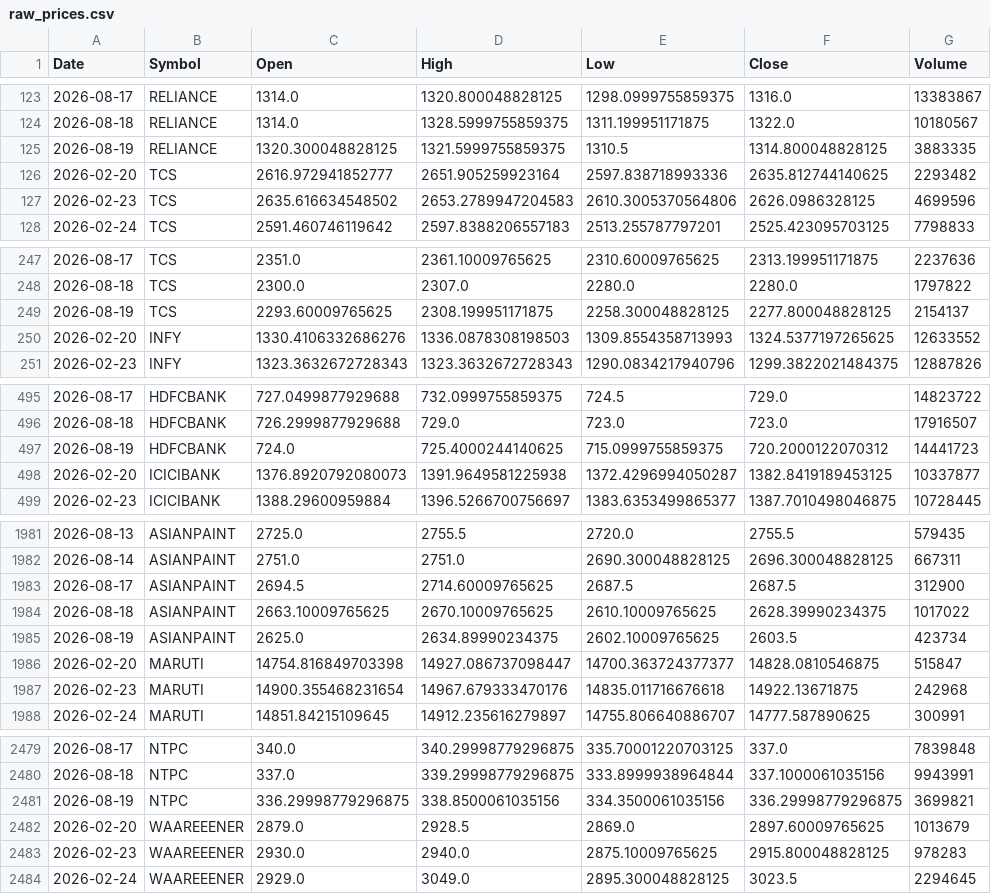
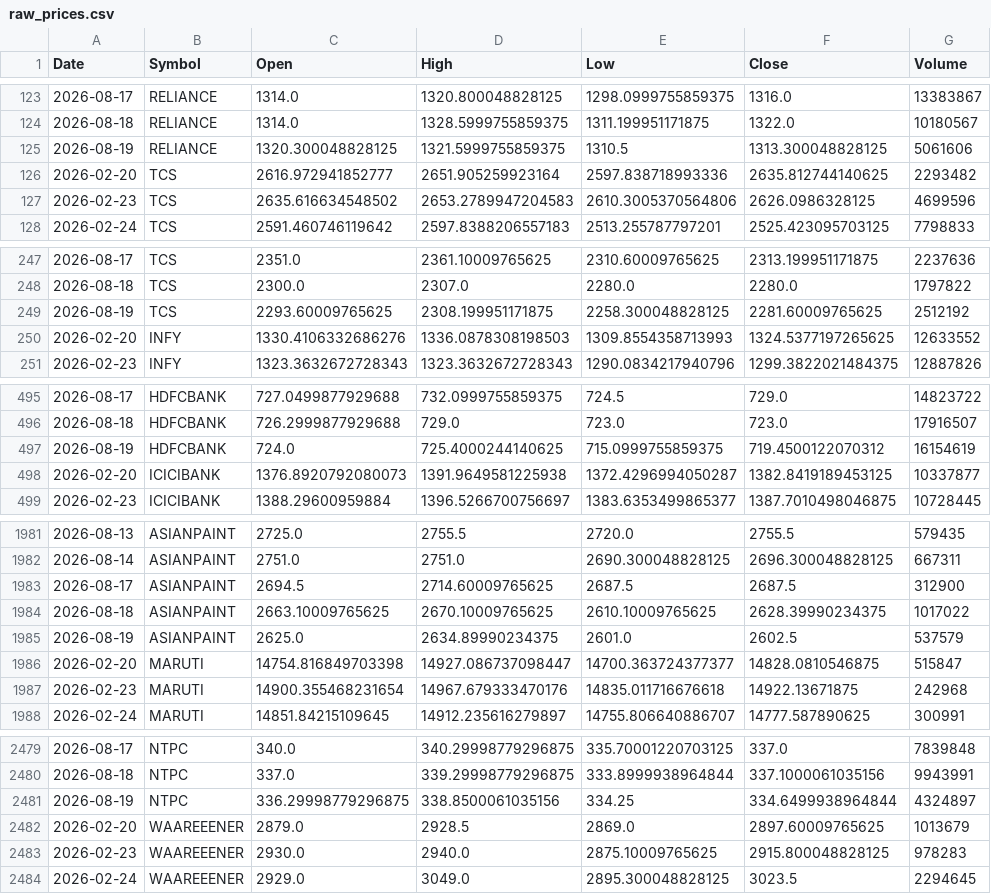
Before and after one commit to aryaRaut/sentiment-correlation-analyzer, a CSV file: sentiment-correlation-analyzer/data/raw/raw_prices.csv, drawn as a sheet; only a part is shown, gaps mark what is left out; the diff covers the shown part only.

```diff
--- a/sentiment-correlation-analyzer/data/raw/raw_prices.csv
+++ b/sentiment-correlation-analyzer/data/raw/raw_prices.csv
@@ -124,3 +124,3 @@ Date,Symbol,Open,High,Low,Close,Volume
 2026-08-18,RELIANCE,1314.0,1328.5999755859375,1311.199951171875,1322.0,10180567
-2026-08-19,RELIANCE,1320.300048828125,1321.5999755859375,1310.5,1314.800048828125,3883335
+2026-08-19,RELIANCE,1320.300048828125,1321.5999755859375,1310.5,1313.300048828125,5061606
 2026-02-20,TCS,2616.972941852777,2651.905259923164,2597.838718993336,2635.812744140625,2293482
@@ -248,3 +248,3 @@ Date,Symbol,Open,High,Low,Close,Volume
 2026-08-18,TCS,2300.0,2307.0,2280.0,2280.0,1797822
-2026-08-19,TCS,2293.60009765625,2308.199951171875,2258.300048828125,2277.800048828125,2154137
+2026-08-19,TCS,2293.60009765625,2308.199951171875,2258.300048828125,2281.60009765625,2512192
 2026-02-20,INFY,1330.4106332686276,1336.0878308198503,1309.8554358713993,1324.5377197265625,12633552
@@ -496,3 +496,3 @@ Date,Symbol,Open,High,Low,Close,Volume
 2026-08-18,HDFCBANK,726.2999877929688,729.0,723.0,723.0,17916507
-2026-08-19,HDFCBANK,724.0,725.4000244140625,715.0999755859375,720.2000122070312,14441723
+2026-08-19,HDFCBANK,724.0,725.4000244140625,715.0999755859375,719.4500122070312,16154619
 2026-02-20,ICICIBANK,1376.8920792080073,1391.9649581225938,1372.4296994050287,1382.8419189453125,10337877
@@ -1984,3 +1984,3 @@ Date,Symbol,Open,High,Low,Close,Volume
 2026-08-18,ASIANPAINT,2663.10009765625,2670.10009765625,2610.10009765625,2628.39990234375,1017022
-2026-08-19,ASIANPAINT,2625.0,2634.89990234375,2602.10009765625,2603.5,423734
+2026-08-19,ASIANPAINT,2625.0,2634.89990234375,2601.0,2602.5,537579
 2026-02-20,MARUTI,14754.816849703398,14927.086737098447,14700.363724377377,14828.0810546875,515847
@@ -2480,3 +2480,3 @@ Date,Symbol,Open,High,Low,Close,Volume
 2026-08-18,NTPC,337.0,339.29998779296875,333.8999938964844,337.1000061035156,9943991
-2026-08-19,NTPC,336.29998779296875,338.8500061035156,334.3500061035156,336.29998779296875,3699821
+2026-08-19,NTPC,336.29998779296875,338.8500061035156,334.25,334.6499938964844,4324897
 2026-02-20,WAAREEENER,2879.0,2928.5,2869.0,2897.60009765625,1013679
```
Also changed, not shown: 36 edited cells elsewhere in this file, sentiment-correlation-analyzer/data/processed/processed_dataset.csv, sentiment-correlation-analyzer/data/raw/raw_news.csv, 15 other files.
